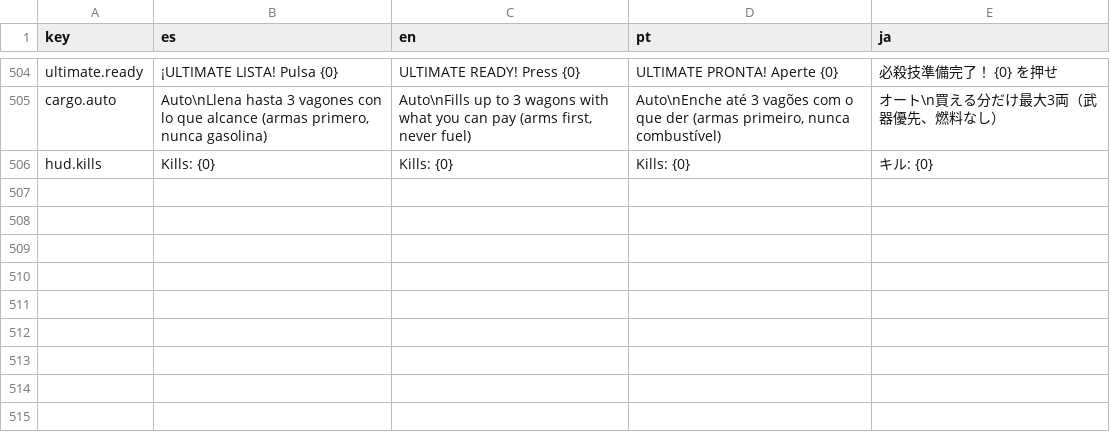
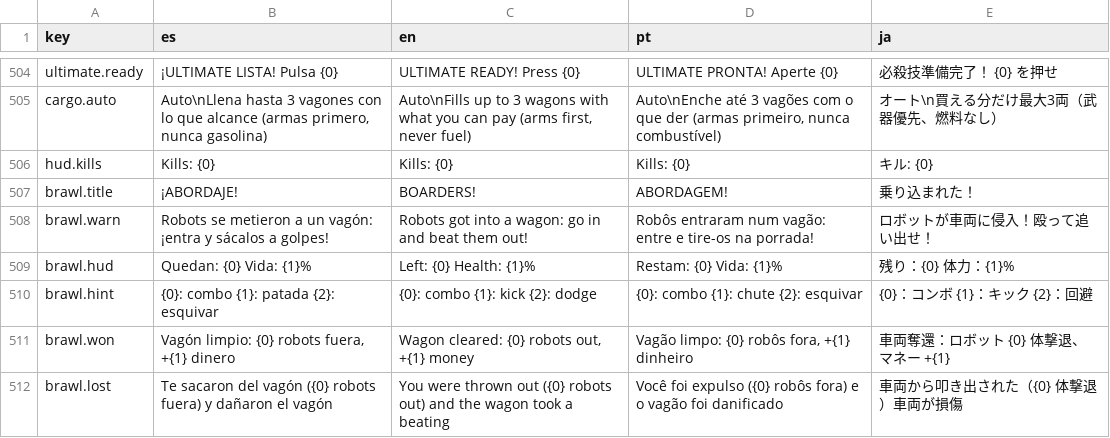
Before and after one commit to LeWarres/waifuab, a TSV file: Assets/Localization/strings.tsv, drawn as a sheet; only a part is shown, gaps mark what is left out; the diff names each change by its address in the sheet, - before the commit and + after, or states it on an @@ line.

```diff
--- a/Assets/Localization/strings.tsv
+++ b/Assets/Localization/strings.tsv
+row 507: brawl.title | ¡ABORDAJE! | BOARDERS! | ABORDAGEM! | 乗り込まれた！
+row 508: brawl.warn | Robots se metieron a un vagón: ¡entra y sácalos a golpes! | Robots got into a wagon: go in and beat them out! | Robôs entraram num vagão: entre e tire-os na porrada! | ロボットが車両に侵入！殴って追い出せ！
+row 509: brawl.hud | Quedan: {0} Vida: {1}% | Left: {0} Health: {1}% | Restam: {0} Vida: {1}% | 残り：{0} 体力：{1}%
+row 510: brawl.hint | {0}: combo {1}: patada {2}: esquivar | {0}: combo {1}: kick {2}: dodge | {0}: combo {1}: chute {2}: esquivar | {0}：コンボ {1}：キック {2}：回避
+row 511: brawl.won | Vagón limpio: {0} robots fuera, +{1} dinero | Wagon cleared: {0} robots out, +{1} money | Vagão limpo: {0} robôs fora, +{1} dinheiro | 車両奪還：ロボット {0} 体撃退、マネー +{1}
+row 512: brawl.lost | Te sacaron del vagón ({0} robots fuera) y dañaron el vagón | You were thrown out ({0} robots out) and the wagon took a beating | Você foi expulso ({0} robôs fora) e o vagão foi danificado | 車両から叩き出された（{0} 体撃退）車両が損傷
```
Also changed, not shown: 15 other files.
